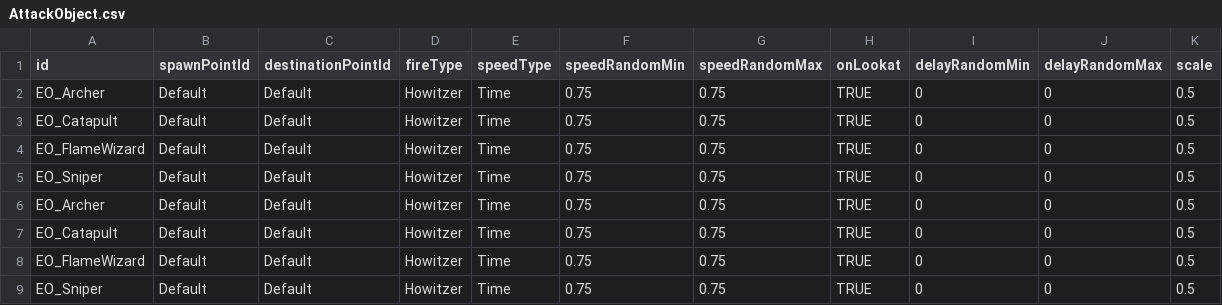
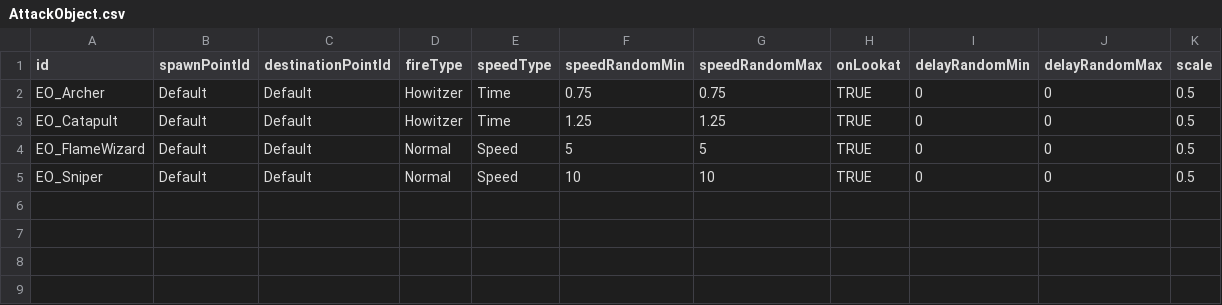
Before and after one commit to AlohaFactory-Dev/SimpleSiege, a CSV file: Assets/Coconut/Configs/Tables/AttackObject.csv, drawn as a sheet.

```diff
--- a/Assets/Coconut/Configs/Tables/AttackObject.csv
+++ b/Assets/Coconut/Configs/Tables/AttackObject.csv
@@ -2,8 +2,4 @@ id,spawnPointId,destinationPointId,fireType,speedType,speedRandomMin,speedRandom
 EO_Archer,Default,Default,Howitzer,Time,0.75,0.75,TRUE,0,0,0.5
-EO_Catapult,Default,Default,Howitzer,Time,0.75,0.75,TRUE,0,0,0.5
-EO_FlameWizard,Default,Default,Howitzer,Time,0.75,0.75,TRUE,0,0,0.5
-EO_Sniper,Default,Default,Howitzer,Time,0.75,0.75,TRUE,0,0,0.5
-EO_Archer,Default,Default,Howitzer,Time,0.75,0.75,TRUE,0,0,0.5
-EO_Catapult,Default,Default,Howitzer,Time,0.75,0.75,TRUE,0,0,0.5
-EO_FlameWizard,Default,Default,Howitzer,Time,0.75,0.75,TRUE,0,0,0.5
-EO_Sniper,Default,Default,Howitzer,Time,0.75,0.75,TRUE,0,0,0.5
+EO_Catapult,Default,Default,Howitzer,Time,1.25,1.25,TRUE,0,0,0.5
+EO_FlameWizard,Default,Default,Normal,Speed,5,5,TRUE,0,0,0.5
+EO_Sniper,Default,Default,Normal,Speed,10,10,TRUE,0,0,0.5
```
Also changed, not shown: Assets/Coconut/Configs/Tables/Building.csv, Assets/Coconut/Configs/Tables/Unit.csv, 13 other files.
